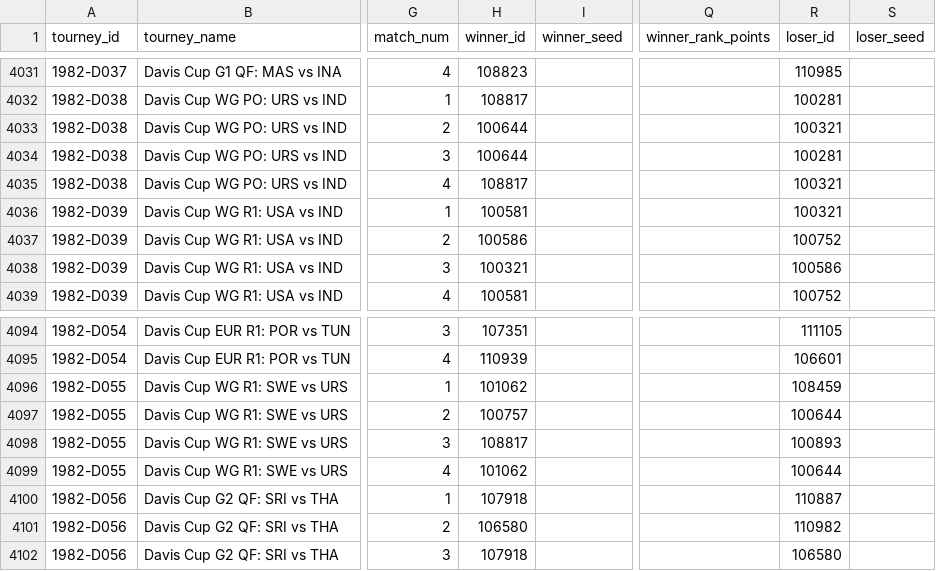
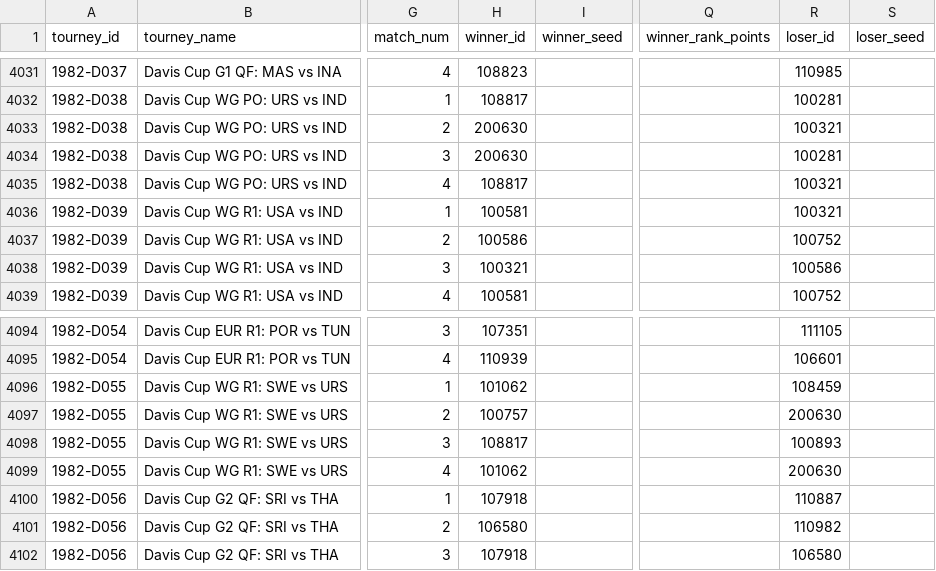
Before and after one commit to JeffSackmann/tennis_atp, a CSV file: atp_matches_1982.csv, drawn as a sheet; only a part is shown, gaps mark what is left out; the diff names each change by its address in the sheet, - before the commit and + after, or states it on an @@ line.

```diff
--- a/atp_matches_1982.csv
+++ b/atp_matches_1982.csv
-H4033:H4034 (winner_id): 100644
+H4033:H4034 (winner_id): 200630
-R4097 (loser_id): 100644
+R4097 (loser_id): 200630
-R4099 (loser_id): 100644
+R4099 (loser_id): 200630
```
Also changed, not shown: atp_matches_1979.csv, atp_matches_1981.csv, 5 other files.
